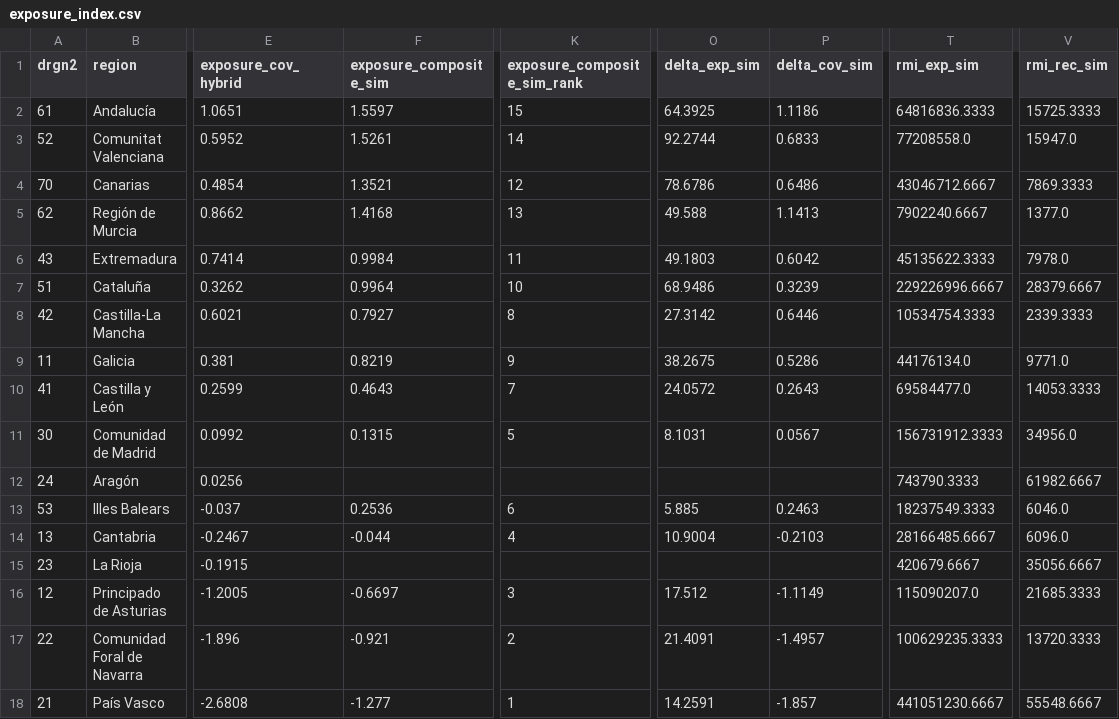
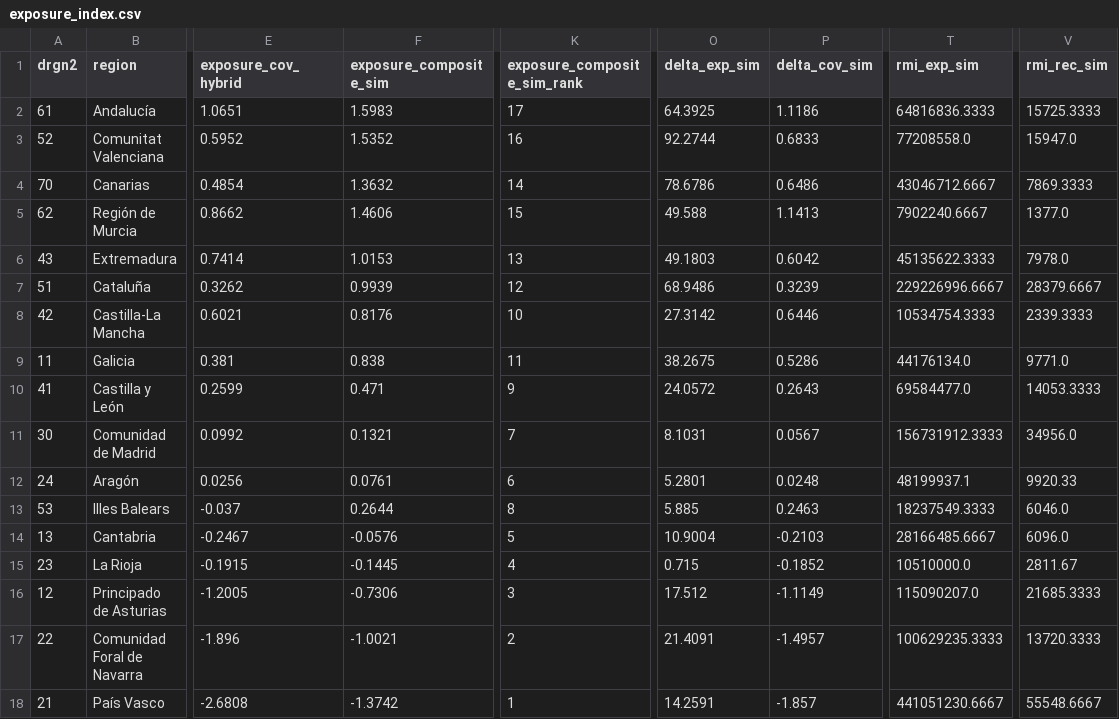
Before and after one commit to DianaElisa02/IMVmasterthesis, a CSV file: output/exposure/exposure_index.csv, drawn as a sheet; only a part is shown, gaps mark what is left out; the diff names each change by its address in the sheet, - before the commit and + after, or states it on an @@ line.

Commit message:
Now rmi sim will have the administrative counts for la roja and aragon

```diff
--- a/output/exposure/exposure_index.csv
+++ b/output/exposure/exposure_index.csv
-F2 (exposure_composite_sim): 1.5597
+F2 (exposure_composite_sim): 1.5983
-K2 (exposure_composite_sim_rank): 15
+K2 (exposure_composite_sim_rank): 17
-F3 (exposure_composite_sim): 1.5261
+F3 (exposure_composite_sim): 1.5352
-K3 (exposure_composite_sim_rank): 14
+K3 (exposure_composite_sim_rank): 16
-F4 (exposure_composite_sim): 1.3521
+F4 (exposure_composite_sim): 1.3632
-K4 (exposure_composite_sim_rank): 12
+K4 (exposure_composite_sim_rank): 14
-F5 (exposure_composite_sim): 1.4168
+F5 (exposure_composite_sim): 1.4606
-K5 (exposure_composite_sim_rank): 13
+K5 (exposure_composite_sim_rank): 15
-F6 (exposure_composite_sim): 0.9984
+F6 (exposure_composite_sim): 1.0153
-K6 (exposure_composite_sim_rank): 11
+K6 (exposure_composite_sim_rank): 13
-F7 (exposure_composite_sim): 0.9964
+F7 (exposure_composite_sim): 0.9939
-K7 (exposure_composite_sim_rank): 10
+K7 (exposure_composite_sim_rank): 12
-F8 (exposure_composite_sim): 0.7927
+F8 (exposure_composite_sim): 0.8176
-K8 (exposure_composite_sim_rank): 8
+K8 (exposure_composite_sim_rank): 10
-F9 (exposure_composite_sim): 0.8219
+F9 (exposure_composite_sim): 0.838
-K9 (exposure_composite_sim_rank): 9
+K9 (exposure_composite_sim_rank): 11
-F10 (exposure_composite_sim): 0.4643
+F10 (exposure_composite_sim): 0.471
-K10 (exposure_composite_sim_rank): 7
+K10 (exposure_composite_sim_rank): 9
-F11 (exposure_composite_sim): 0.1315
+F11 (exposure_composite_sim): 0.1321
-K11 (exposure_composite_sim_rank): 5
+K11 (exposure_composite_sim_rank): 7
-F12 (exposure_composite_sim): (empty)
+F12 (exposure_composite_sim): 0.0761
-K12 (exposure_composite_sim_rank): (empty)
+K12 (exposure_composite_sim_rank): 6
-O12 (delta_exp_sim): (empty)
+O12 (delta_exp_sim): 5.2801
-P12 (delta_cov_sim): (empty)
+P12 (delta_cov_sim): 0.0248
-T12 (rmi_exp_sim): 743790.3333
+T12 (rmi_exp_sim): 48199937.1
-V12 (rmi_rec_sim): 61982.6667
+V12 (rmi_rec_sim): 9920.33
-F13 (exposure_composite_sim): 0.2536
+F13 (exposure_composite_sim): 0.2644
-K13 (exposure_composite_sim_rank): 6
+K13 (exposure_composite_sim_rank): 8
-F14 (exposure_composite_sim): -0.044
+F14 (exposure_composite_sim): -0.0576
-K14 (exposure_composite_sim_rank): 4
+K14 (exposure_composite_sim_rank): 5
-F15 (exposure_composite_sim): (empty)
+F15 (exposure_composite_sim): -0.1445
-K15 (exposure_composite_sim_rank): (empty)
+K15 (exposure_composite_sim_rank): 4
-O15 (delta_exp_sim): (empty)
+O15 (delta_exp_sim): 0.715
-P15 (delta_cov_sim): (empty)
+P15 (delta_cov_sim): -0.1852
-T15 (rmi_exp_sim): 420679.6667
+T15 (rmi_exp_sim): 10510000.0
-V15 (rmi_rec_sim): 35056.6667
+V15 (rmi_rec_sim): 2811.67
-F16 (exposure_composite_sim): -0.6697
+F16 (exposure_composite_sim): -0.7306
-F17 (exposure_composite_sim): -0.921
+F17 (exposure_composite_sim): -1.0021
-F18 (exposure_composite_sim): -1.277
+F18 (exposure_composite_sim): -1.3742
```
Also changed, not shown: output/binned_did/binned_did_results.csv, output/exposure/exposure_params.csv, 3 other files.
